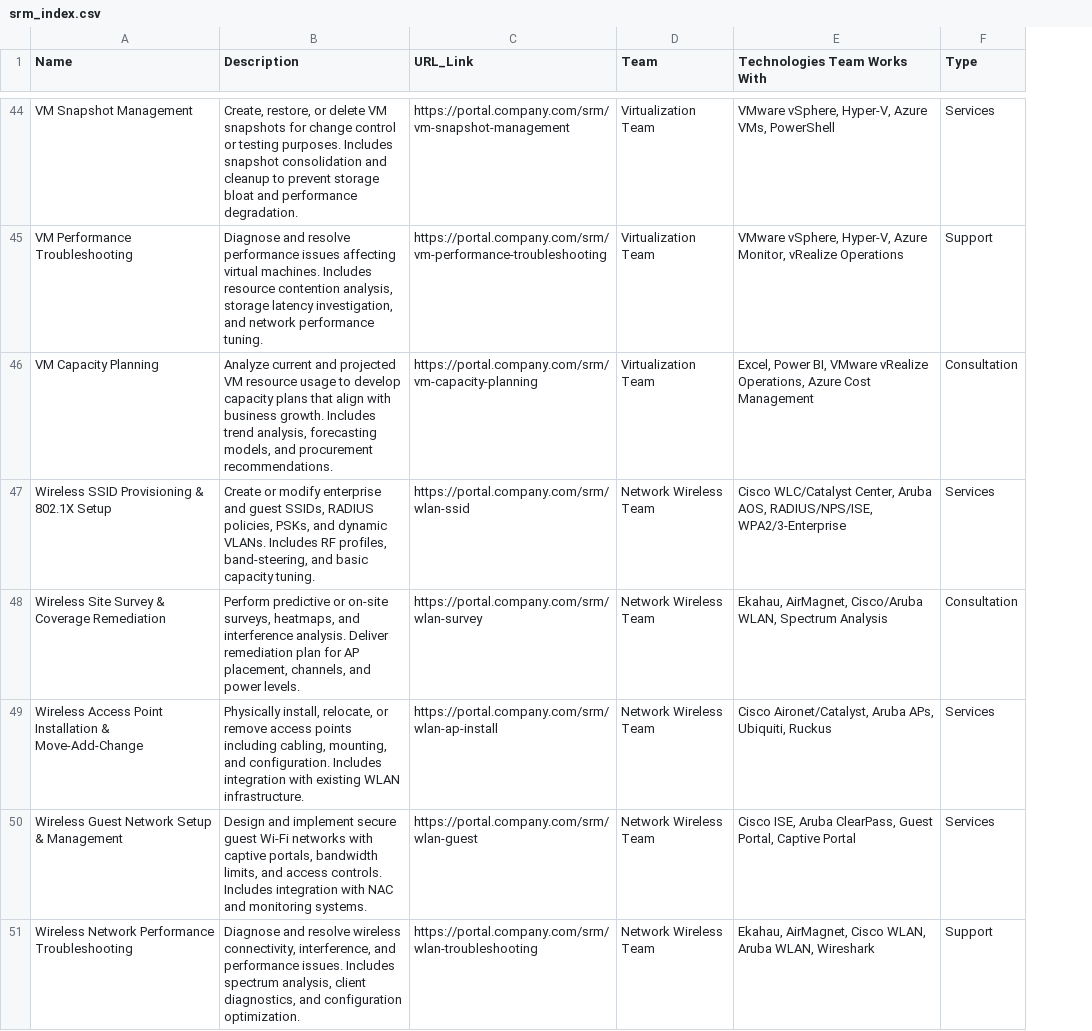
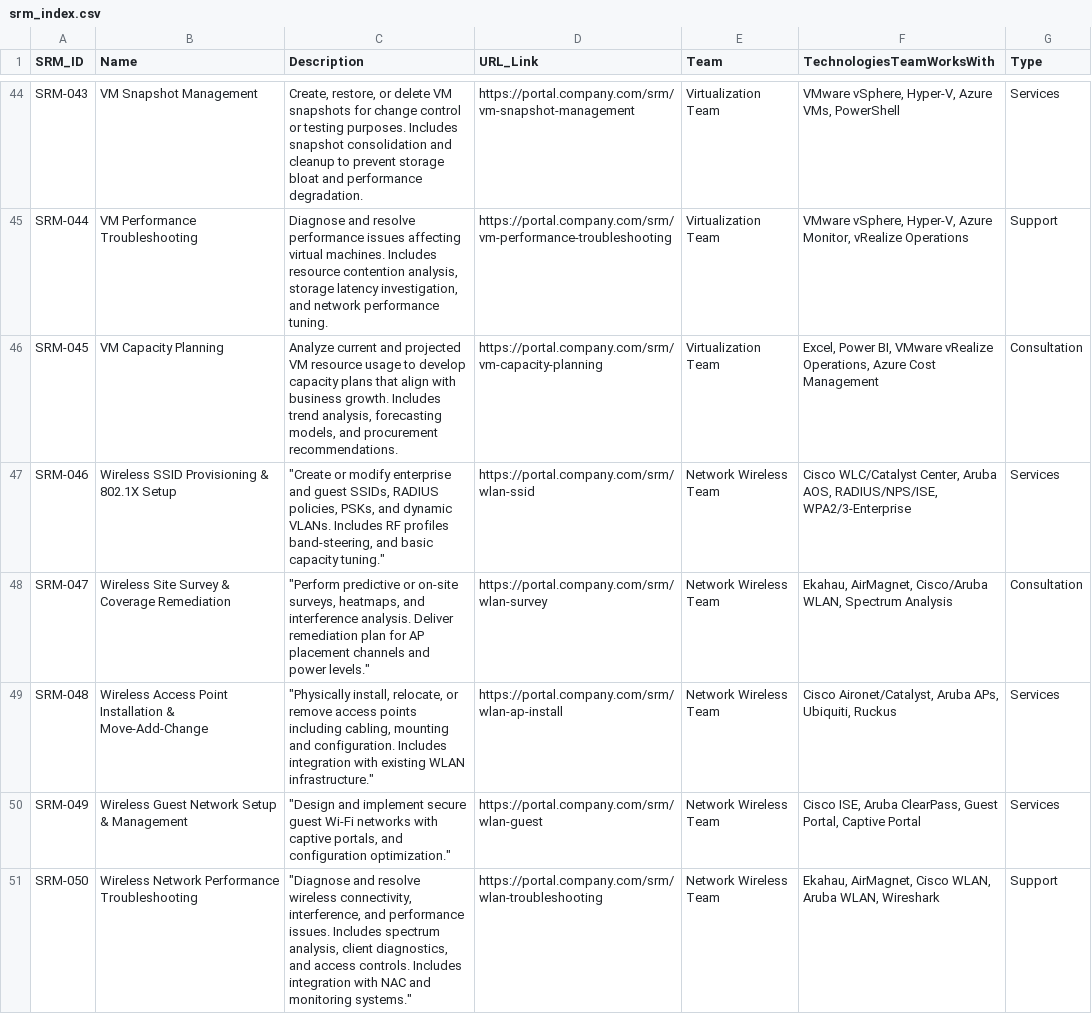
Before and after one commit to ImRyanFromIT/semantic-kernel_1, a CSV file: data/srm_index.csv, drawn as a sheet; only a part is shown, gaps mark what is left out; addresses are those after the commit; the diff covers the shown part only; the diff names each change by its address in the sheet, - before the commit and + after, or states it on an @@ line.

```diff
--- a/data/srm_index.csv
+++ b/data/srm_index.csv
+column A (SRM_ID), rows 44-51: SRM-043 | SRM-044 | SRM-045 | SRM-046 | SRM-047 | SRM-048 | SRM-049 | SRM-050
-F1: Technologies Team Works With
+F1: TechnologiesTeamWorksWith
-C47 (Description): Create or modify enterprise and guest SSIDs, RADIUS policies, PSKs, and dynamic VLANs. Includes RF profiles, band-steering, and basic capacity tuning.
+C47 (Description): "Create or modify enterprise and guest SSIDs, RADIUS policies, PSKs, and dynamic VLANs. Includes RF profiles band-steering, and basic capacity tuning."
-C48 (Description): Perform predictive or on-site surveys, heatmaps, and interference analysis. Deliver remediation plan for AP placement, channels, and power levels.
+C48 (Description): "Perform predictive or on-site surveys, heatmaps, and interference analysis. Deliver remediation plan for AP placement channels and power levels."
-C49 (Description): Physically install, relocate, or remove access points including cabling, mounting, and configuration. Includes integration with existing WLAN infrastructure.
+C49 (Description): "Physically install, relocate, or remove access points including cabling, mounting and configuration. Includes integration with existing WLAN infrastructure."
-C50 (Description): Design and implement secure guest Wi-Fi networks with captive portals, bandwidth limits, and access controls. Includes integration with NAC and monitoring systems.
+C50 (Description): "Design and implement secure guest Wi-Fi networks with captive portals, and configuration optimization."
-C51 (Description): Diagnose and resolve wireless connectivity, interference, and performance issues. Includes spectrum analysis, client diagnostics, and configuration optimization.
+C51 (Description): "Diagnose and resolve wireless connectivity, interference, and performance issues. Includes spectrum analysis, client diagnostics, and access controls. Includes integration with NAC and monitoring systems."
```
Also changed, not shown: 5 added rows and 2 edited cells elsewhere in this file, 13 other files.
